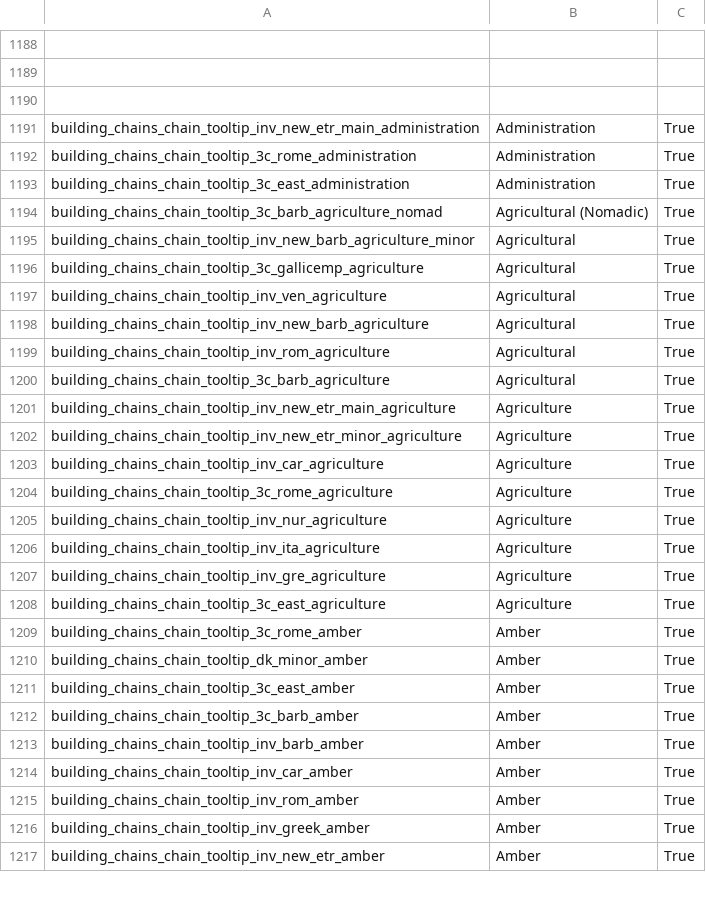
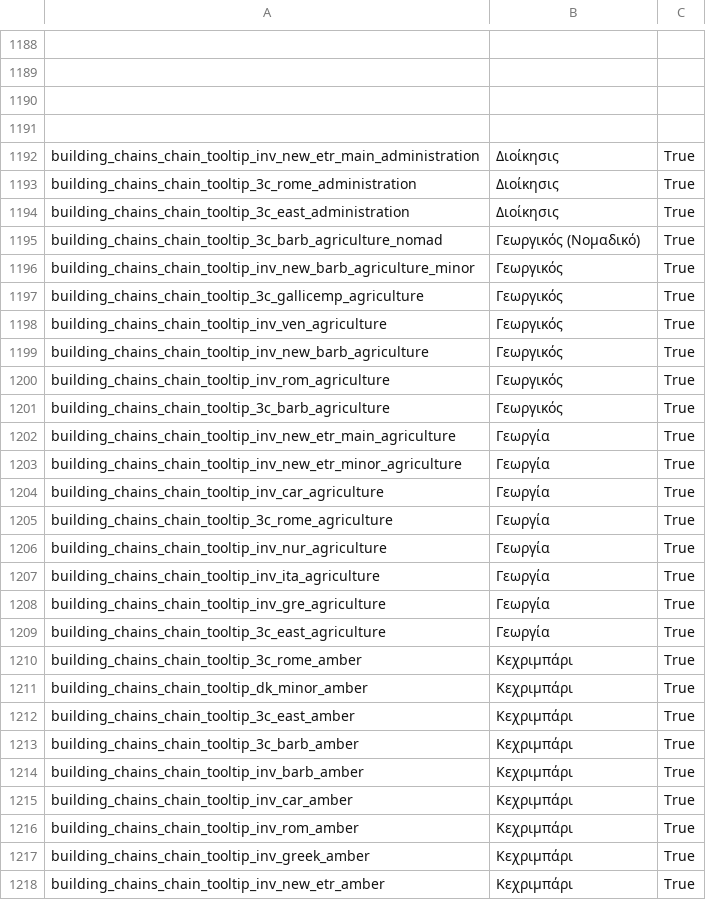
Before and after one commit to JimChrModder/Gr-Translations, a TSV file: Translations/Total War Rome 2/Greek/Πρέπει να μεταφραστούν/building_chains.loc.tsv, drawn as a sheet; only a part is shown, gaps mark what is left out; the diff covers the shown part only.

Commit message:
Update building_chains.loc.tsv

```diff
--- a/Translations/Total War Rome 2/Greek/Πρέπει να μεταφραστούν/building_chains.loc.tsv
+++ b/Translations/Total War Rome 2/Greek/Πρέπει να μεταφραστούν/building_chains.loc.tsv
@@ -1190,28 +1190,29 @@
 
-"building_chains_chain_tooltip_inv_new_etr_main_administration"	"Administration"	"True"
-"building_chains_chain_tooltip_3c_rome_administration"	"Administration"	"True"
-"building_chains_chain_tooltip_3c_east_administration"	"Administration"	"True"
-"building_chains_chain_tooltip_3c_barb_agriculture_nomad"	"Agricultural (Nomadic)"	"True"
-"building_chains_chain_tooltip_inv_new_barb_agriculture_minor"	"Agricultural"	"True"
-"building_chains_chain_tooltip_3c_gallicemp_agriculture"	"Agricultural"	"True"
-"building_chains_chain_tooltip_inv_ven_agriculture"	"Agricultural"	"True"
-"building_chains_chain_tooltip_inv_new_barb_agriculture"	"Agricultural"	"True"
-"building_chains_chain_tooltip_inv_rom_agriculture"	"Agricultural"	"True"
-"building_chains_chain_tooltip_3c_barb_agriculture"	"Agricultural"	"True"
-"building_chains_chain_tooltip_inv_new_etr_main_agriculture"	"Agriculture"	"True"
-"building_chains_chain_tooltip_inv_new_etr_minor_agriculture"	"Agriculture"	"True"
-"building_chains_chain_tooltip_inv_car_agriculture"	"Agriculture"	"True"
-"building_chains_chain_tooltip_3c_rome_agriculture"	"Agriculture"	"True"
-"building_chains_chain_tooltip_inv_nur_agriculture"	"Agriculture"	"True"
-"building_chains_chain_tooltip_inv_ita_agriculture"	"Agriculture"	"True"
-"building_chains_chain_tooltip_inv_gre_agriculture"	"Agriculture"	"True"
-"building_chains_chain_tooltip_3c_east_agriculture"	"Agriculture"	"True"
-"building_chains_chain_tooltip_3c_rome_amber"	"Amber"	"True"
-"building_chains_chain_tooltip_dk_minor_amber"	"Amber"	"True"
-"building_chains_chain_tooltip_3c_east_amber"	"Amber"	"True"
-"building_chains_chain_tooltip_3c_barb_amber"	"Amber"	"True"
-"building_chains_chain_tooltip_inv_barb_amber"	"Amber"	"True"
-"building_chains_chain_tooltip_inv_car_amber"	"Amber"	"True"
-"building_chains_chain_tooltip_inv_rom_amber"	"Amber"	"True"
-"building_chains_chain_tooltip_inv_greek_amber"	"Amber"	"True"
-"building_chains_chain_tooltip_inv_new_etr_amber"	"Amber"	"True"
+
+"building_chains_chain_tooltip_inv_new_etr_main_administration"	"Διοίκησις"	"True"
+"building_chains_chain_tooltip_3c_rome_administration"	"Διοίκησις"	"True"
+"building_chains_chain_tooltip_3c_east_administration"	"Διοίκησις"	"True"
+"building_chains_chain_tooltip_3c_barb_agriculture_nomad"	"Γεωργικός (Νομαδικό)"	"True"
+"building_chains_chain_tooltip_inv_new_barb_agriculture_minor"	"Γεωργικός"	"True"
+"building_chains_chain_tooltip_3c_gallicemp_agriculture"	"Γεωργικός"	"True"
+"building_chains_chain_tooltip_inv_ven_agriculture"	"Γεωργικός"	"True"
+"building_chains_chain_tooltip_inv_new_barb_agriculture"	"Γεωργικός"	"True"
+"building_chains_chain_tooltip_inv_rom_agriculture"	"Γεωργικός"	"True"
+"building_chains_chain_tooltip_3c_barb_agriculture"	"Γεωργικός"	"True"
+"building_chains_chain_tooltip_inv_new_etr_main_agriculture"	"Γεωργία"	"True"
+"building_chains_chain_tooltip_inv_new_etr_minor_agriculture"	"Γεωργία"	"True"
+"building_chains_chain_tooltip_inv_car_agriculture"	"Γεωργία"	"True"
+"building_chains_chain_tooltip_3c_rome_agriculture"	"Γεωργία"	"True"
+"building_chains_chain_tooltip_inv_nur_agriculture"	"Γεωργία"	"True"
+"building_chains_chain_tooltip_inv_ita_agriculture"	"Γεωργία"	"True"
+"building_chains_chain_tooltip_inv_gre_agriculture"	"Γεωργία"	"True"
+"building_chains_chain_tooltip_3c_east_agriculture"	"Γεωργία"	"True"
+"building_chains_chain_tooltip_3c_rome_amber"	"Κεχριμπάρι"	"True"
+"building_chains_chain_tooltip_dk_minor_amber"	"Κεχριμπάρι"	"True"
+"building_chains_chain_tooltip_3c_east_amber"	"Κεχριμπάρι"	"True"
+"building_chains_chain_tooltip_3c_barb_amber"	"Κεχριμπάρι"	"True"
+"building_chains_chain_tooltip_inv_barb_amber"	"Κεχριμπάρι"	"True"
+"building_chains_chain_tooltip_inv_car_amber"	"Κεχριμπάρι"	"True"
+"building_chains_chain_tooltip_inv_rom_amber"	"Κεχριμπάρι"	"True"
+"building_chains_chain_tooltip_inv_greek_amber"	"Κεχριμπάρι"	"True"
+"building_chains_chain_tooltip_inv_new_etr_amber"	"Κεχριμπάρι"	"True"
```
Also changed, not shown: 112 edited cells elsewhere in this file.
